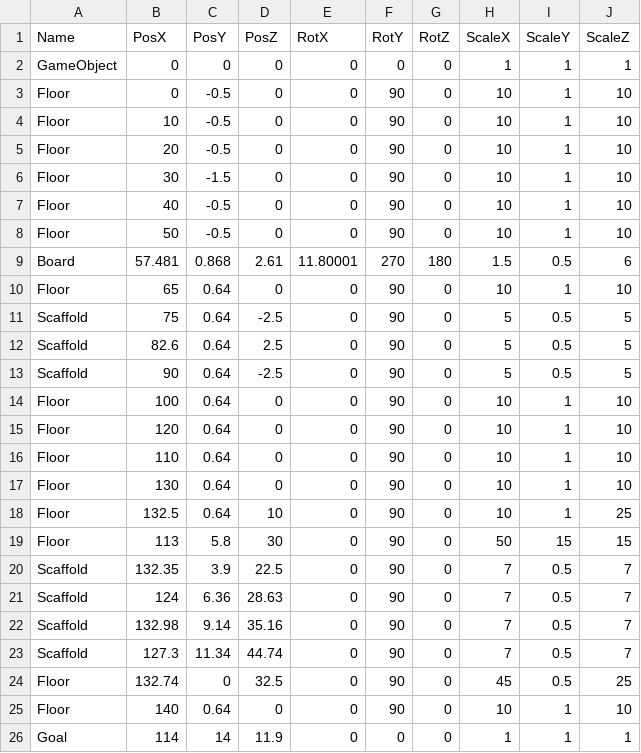
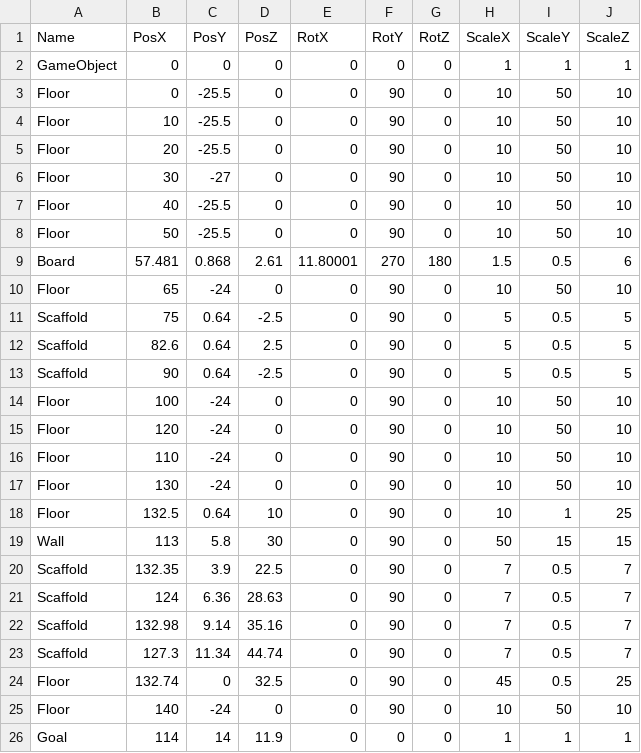
Before and after one commit to wiz-game/2026-TeamA, a CSV file: media/Levels/stage1.csv, drawn as a sheet.

```diff
--- a/media/Levels/stage1.csv
+++ b/media/Levels/stage1.csv
@@ -2,10 +2,10 @@ Name,PosX,PosY,PosZ,RotX,RotY,RotZ,ScaleX,ScaleY,ScaleZ
 GameObject,0,0,0,0,0,0,1,1,1
-Floor,0,-0.5,0,0,90,0,10,1,10
-Floor,10,-0.5,0,0,90,0,10,1,10
-Floor,20,-0.5,0,0,90,0,10,1,10
-Floor,30,-1.5,0,0,90,0,10,1,10
-Floor,40,-0.5,0,0,90,0,10,1,10
-Floor,50,-0.5,0,0,90,0,10,1,10
+Floor,0,-25.5,0,0,90,0,10,50,10
+Floor,10,-25.5,0,0,90,0,10,50,10
+Floor,20,-25.5,0,0,90,0,10,50,10
+Floor,30,-27,0,0,90,0,10,50,10
+Floor,40,-25.5,0,0,90,0,10,50,10
+Floor,50,-25.5,0,0,90,0,10,50,10
 Board,57.481,0.868,2.61,11.80001,270,180,1.5,0.5,6
-Floor,65,0.64,0,0,90,0,10,1,10
+Floor,65,-24,0,0,90,0,10,50,10
 Scaffold,75,0.64,-2.5,0,90,0,5,0.5,5
@@ -13,8 +13,8 @@ Scaffold,82.6,0.64,2.5,0,90,0,5,0.5,5
 Scaffold,90,0.64,-2.5,0,90,0,5,0.5,5
-Floor,100,0.64,0,0,90,0,10,1,10
-Floor,120,0.64,0,0,90,0,10,1,10
-Floor,110,0.64,0,0,90,0,10,1,10
-Floor,130,0.64,0,0,90,0,10,1,10
+Floor,100,-24,0,0,90,0,10,50,10
+Floor,120,-24,0,0,90,0,10,50,10
+Floor,110,-24,0,0,90,0,10,50,10
+Floor,130,-24,0,0,90,0,10,50,10
 Floor,132.5,0.64,10,0,90,0,10,1,25
-Floor,113,5.8,30,0,90,0,50,15,15
+Wall,113,5.8,30,0,90,0,50,15,15
 Scaffold,132.35,3.9,22.5,0,90,0,7,0.5,7
@@ -24,3 +24,3 @@ Scaffold,127.3,11.34,44.74,0,90,0,7,0.5,7
 Floor,132.74,0,32.5,0,90,0,45,0.5,25
-Floor,140,0.64,0,0,90,0,10,1,10
+Floor,140,-24,0,0,90,0,10,50,10
 Goal,114,14,11.9,0,0,0,1,1,1
```
Also changed, not shown: 11 other files.
